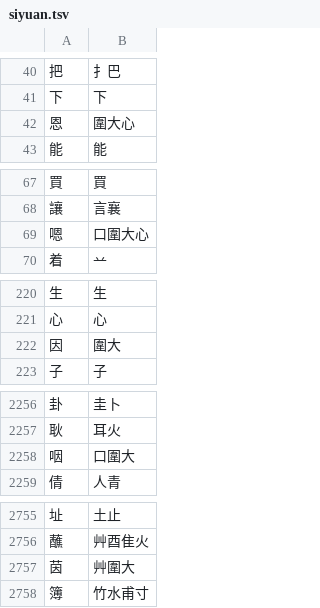
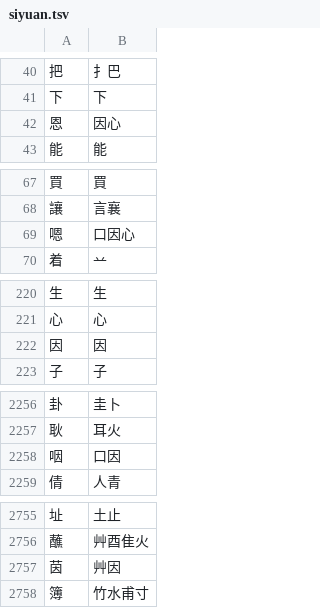
Before and after one commit to chenlin014/xinzheng, a TSV file: zg-scheme/siyuan/siyuan.tsv, drawn as a sheet; only a part is shown, gaps mark what is left out; the diff covers the shown part only.

```diff
--- a/zg-scheme/siyuan/siyuan.tsv
+++ b/zg-scheme/siyuan/siyuan.tsv
@@ -41,3 +41,3 @@
 下	下
-恩	圍大心
+恩	因心
 能	能
@@ -68,3 +68,3 @@
 讓	言襄
-嗯	口圍大心
+嗯	口因心
 着	䒑
@@ -221,3 +221,3 @@
 心	心
-因	圍大
+因	因
 子	子
@@ -2257,3 +2257,3 @@
 耿	耳火
-咽	口圍大
+咽	口因
 倩	人青
@@ -2756,3 +2756,3 @@
 蘸	艸酉隹火
-茵	艸圍大
+茵	艸因
 簿	竹水甫寸
```
Also changed, not shown: 19 edited cells elsewhere in this file, frequency/zigen/xingyi-jt.tsv, frequency/zone/siyuan.tsv, 10 other files.
